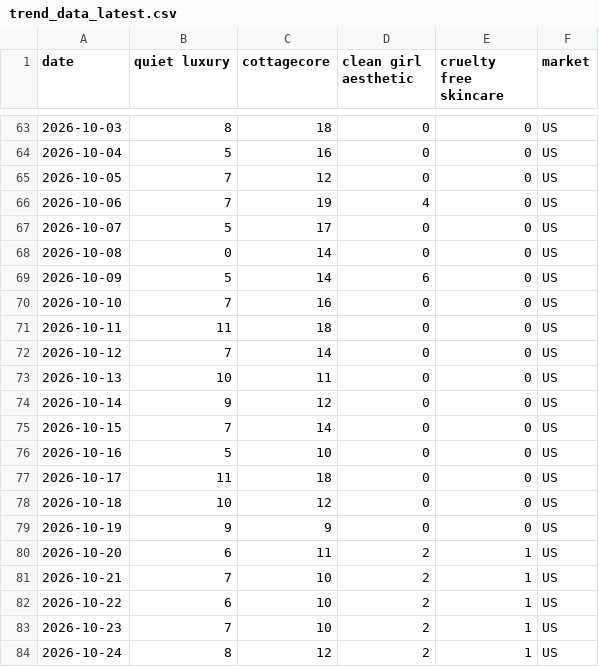
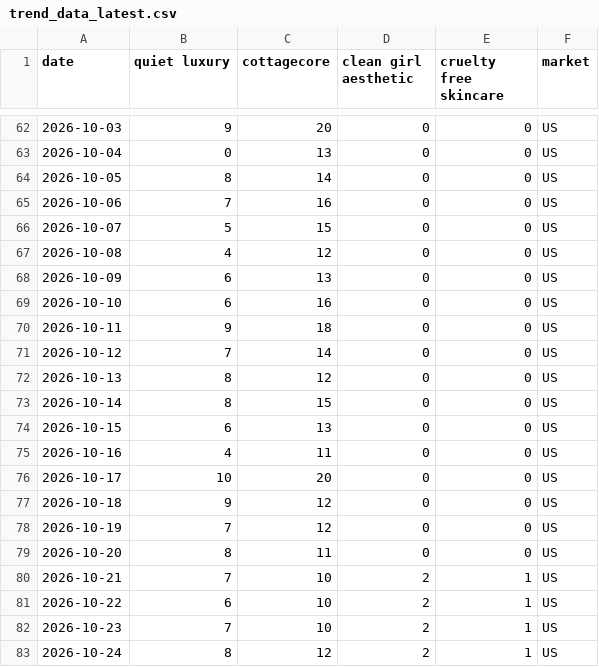
Before and after one commit to KhushiC04/fashion-trend-radar, a CSV file: trend_data_latest.csv, drawn as a sheet; only a part is shown, gaps mark what is left out; the diff covers the shown part only.

```diff
--- a/trend_data_latest.csv
+++ b/trend_data_latest.csv
@@ -63,19 +62,19 @@ date,quiet luxury,cottagecore,clean girl aesthetic,cruelty free skincare,market
-2026-10-03,8,18,0,0,US
-2026-10-04,5,16,0,0,US
-2026-10-05,7,12,0,0,US
-2026-10-06,7,19,4,0,US
-2026-10-07,5,17,0,0,US
-2026-10-08,0,14,0,0,US
-2026-10-09,5,14,6,0,US
-2026-10-10,7,16,0,0,US
-2026-10-11,11,18,0,0,US
+2026-10-03,9,20,0,0,US
+2026-10-04,0,13,0,0,US
+2026-10-05,8,14,0,0,US
+2026-10-06,7,16,0,0,US
+2026-10-07,5,15,0,0,US
+2026-10-08,4,12,0,0,US
+2026-10-09,6,13,0,0,US
+2026-10-10,6,16,0,0,US
+2026-10-11,9,18,0,0,US
 2026-10-12,7,14,0,0,US
-2026-10-13,10,11,0,0,US
-2026-10-14,9,12,0,0,US
-2026-10-15,7,14,0,0,US
-2026-10-16,5,10,0,0,US
-2026-10-17,11,18,0,0,US
-2026-10-18,10,12,0,0,US
-2026-10-19,9,9,0,0,US
-2026-10-20,6,11,2,1,US
+2026-10-13,8,12,0,0,US
+2026-10-14,8,15,0,0,US
+2026-10-15,6,13,0,0,US
+2026-10-16,4,11,0,0,US
+2026-10-17,10,20,0,0,US
+2026-10-18,9,12,0,0,US
+2026-10-19,7,12,0,0,US
+2026-10-20,8,11,0,0,US
 2026-10-21,7,10,2,1,US
```
Also changed, not shown: 2 added rows, 2 removed rows and 134 edited cells elsewhere in this file.
